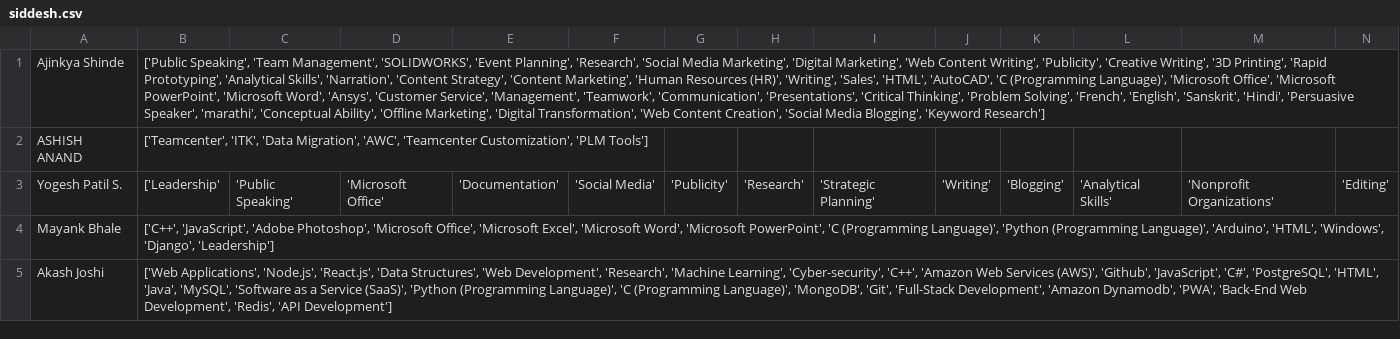
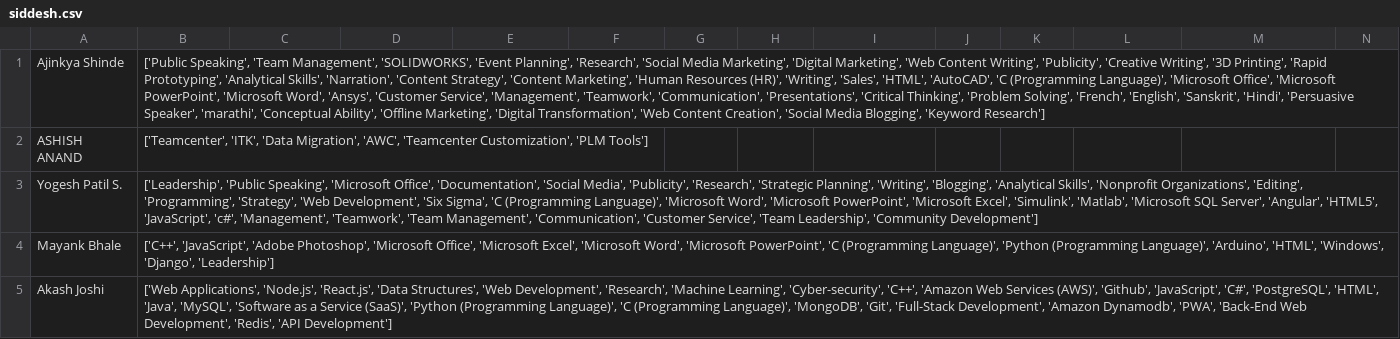
Before and after one commit to Project-Based-Learning-IT/linkedin-scraper, a CSV file: siddesh.csv, drawn as a sheet; only a part is shown; removed rows and columns are numbered as before the commit, all else as after; rows hold the shown columns only; the diff names each change by its address in the sheet, - before the commit and + after, or states it on an @@ line.

Commit message:
updated siddhesh.csv

```diff
--- a/siddesh.csv
+++ b/siddesh.csv
-row 3: Yogesh Patil S. | ['Leadership' | 'Public Speaking' | 'Microsoft Office' | 'Documentation' | 'Social Media' | 'Publicity' | 'Research' | 'Strategic Planning' | 'Writing' | 'Blogging' | 'Analytical Skills' | 'Nonprofit Organizations' | 'Editing'
+row 3: Yogesh Patil S. | ['Leadership', 'Public Speaking', 'Microsoft Office', 'Documentation', 'Social Media', 'Publicity', 'Research', 'Strategic Planning', 'Writing', 'Blogging', 'Analytical Skills', 'Nonprofit Organizations', 'Editing', 'Programming', 'Strategy', 'Web Development', 'Six Sigma', 'C (Programming Language)', 'Microsoft Word', 'Microsoft PowerPoint', 'Microsoft Excel', 'Simulink', 'Matlab', 'Microsoft SQL Server', 'Angular', 'HTML5', 'JavaScript', 'c#', 'Management', 'Teamwork', 'Team Management', 'Communication', 'Customer Service', 'Team Leadership', 'Community Development']
```
